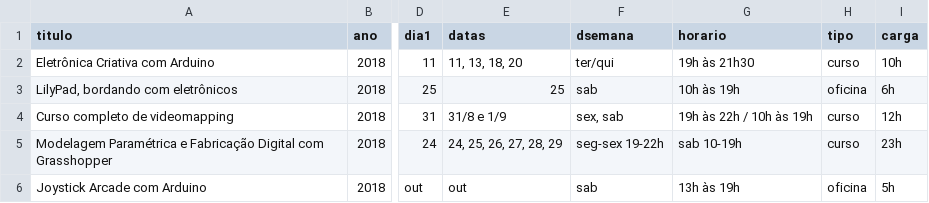
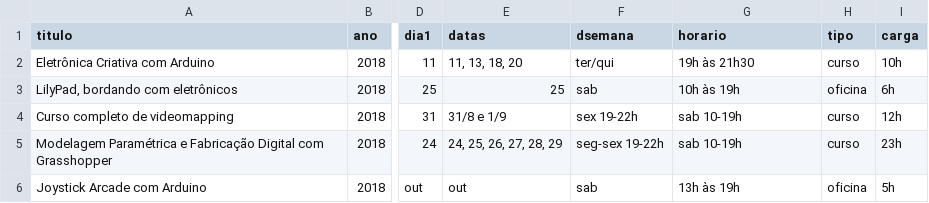
Before and after one commit to LiloZone/Lilo.Site3, a CSV file: _data/eventos.csv, drawn as a sheet; only a part is shown, gaps mark what is left out; the diff names each change by its address in the sheet, - before the commit and + after, or states it on an @@ line.

Commit message:
Update eventos.csv

```diff
--- a/_data/eventos.csv
+++ b/_data/eventos.csv
-F4 (dsemana): sex, sab
+F4 (dsemana): sex 19-22h
-G4 (horario): 19h às 22h / 10h às 19h
+G4 (horario): sab 10-19h
```
